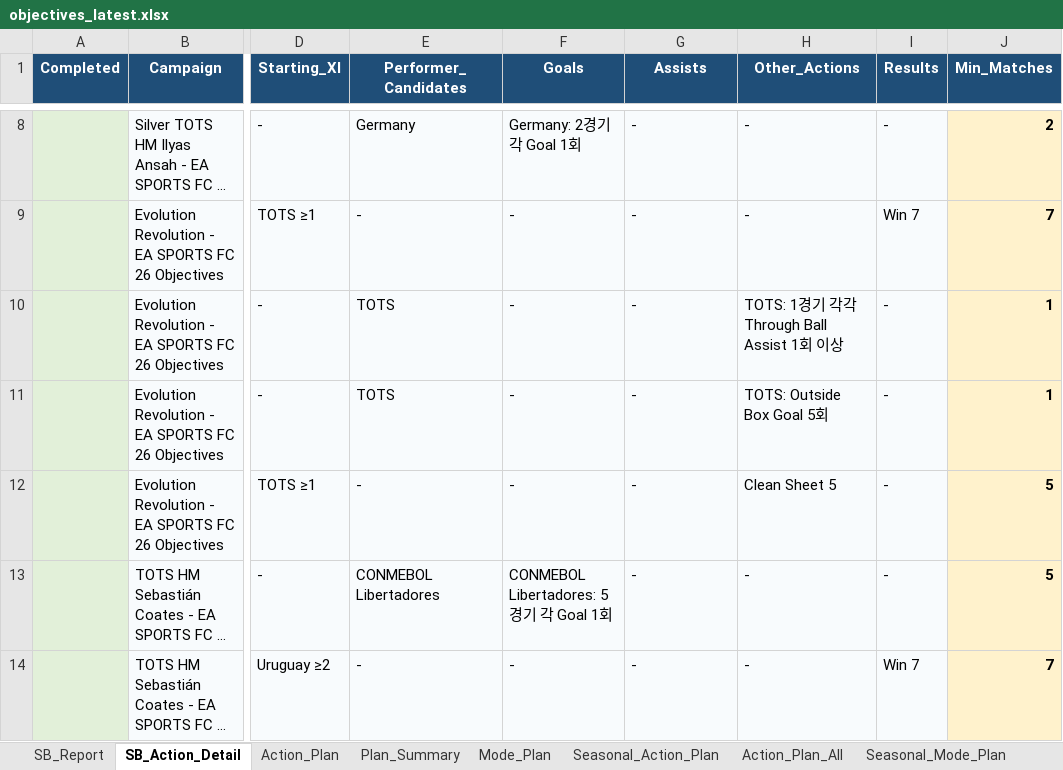
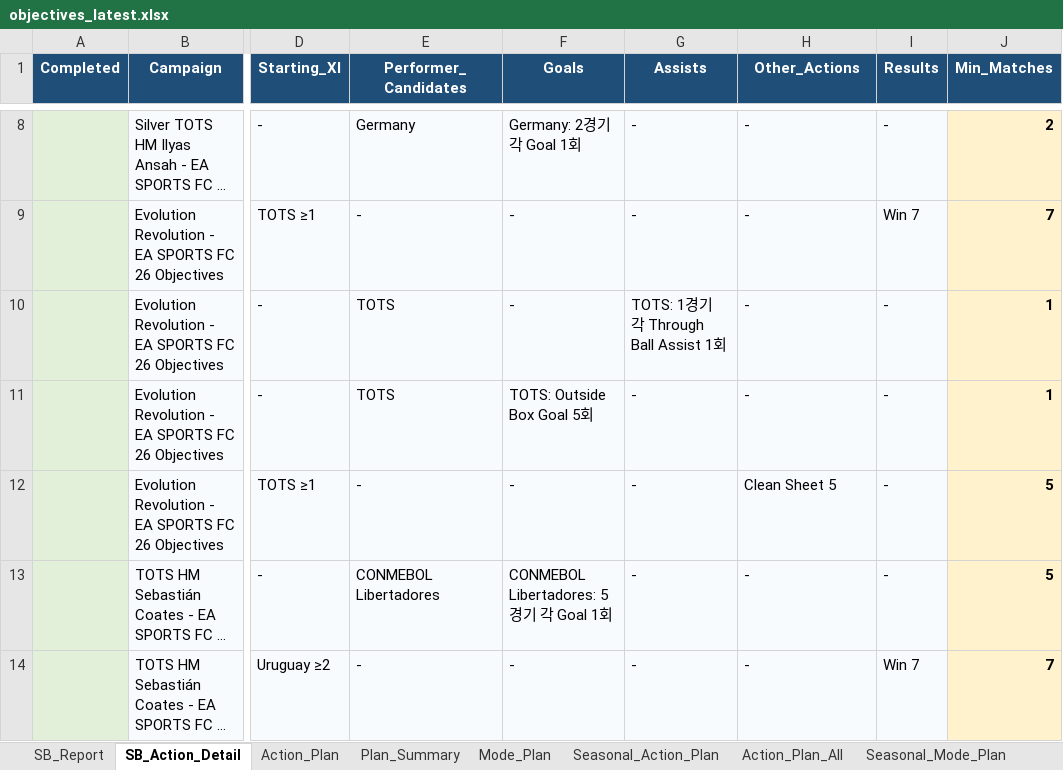
Before and after one commit to lemora87/futgg-objective-crawler, an Excel workbook: latest/objectives_latest.xlsx, sheet SB_Action_Detail, drawn as a sheet; only a part is shown, gaps mark what is left out; long unchanged cells end in …; values as stored, in another font and other column widths than the file's, no borders; the diff names each change by its address in the sheet, - before the commit and + after, or states it on an @@ line.

```diff
--- a/latest/objectives_latest.xlsx (sheet SB_Action_Detail)
+++ b/latest/objectives_latest.xlsx (sheet SB_Action_Detail)
-G10 (Assists): -
+G10 (Assists): TOTS: 1경기 각 Through Ball Assist 1회
-H10 (Other_Actions): TOTS: 1경기 각각 Through Ball Assist 1회 이상
+H10 (Other_Actions): -
-F11 (Goals): -
+F11 (Goals): TOTS: Outside Box Goal 5회
-H11 (Other_Actions): TOTS: Outside Box Goal 5회
+H11 (Other_Actions): -
```
Also changed, not shown: sheet Action_Plan, sheet Action_Plan_All, sheet SB_Report, sheet Plan_Summary, sheet Mode_Plan, sheet Mode_Plan_All, 2 more sheets.
